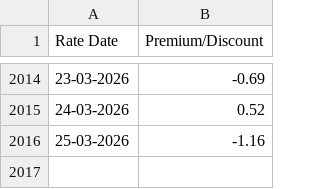
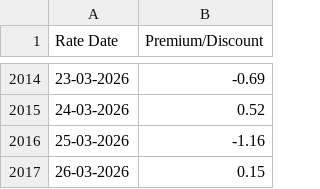
Before and after one commit to yieldchaser/baltic-indices-data, a CSV file: BDRY_Daily.csv, drawn as a sheet; only a part is shown, gaps mark what is left out.

```diff
--- a/BDRY_Daily.csv
+++ b/BDRY_Daily.csv
@@ -2016 +2016,2 @@ Rate Date,Premium/Discount
 25-03-2026,-1.16
+26-03-2026,0.15
```
Also changed, not shown: 2 other files.
